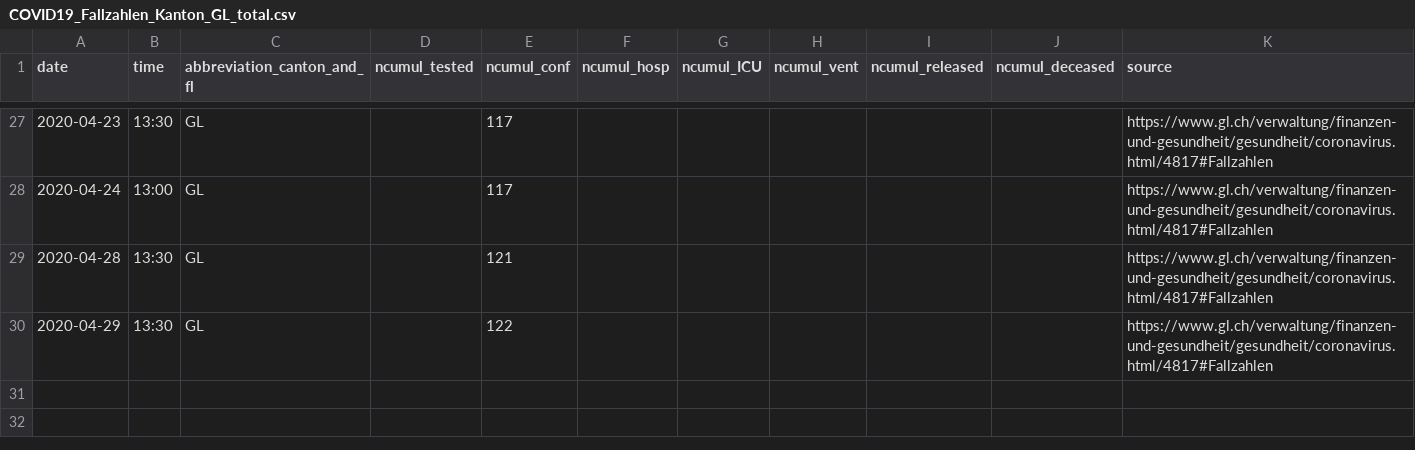
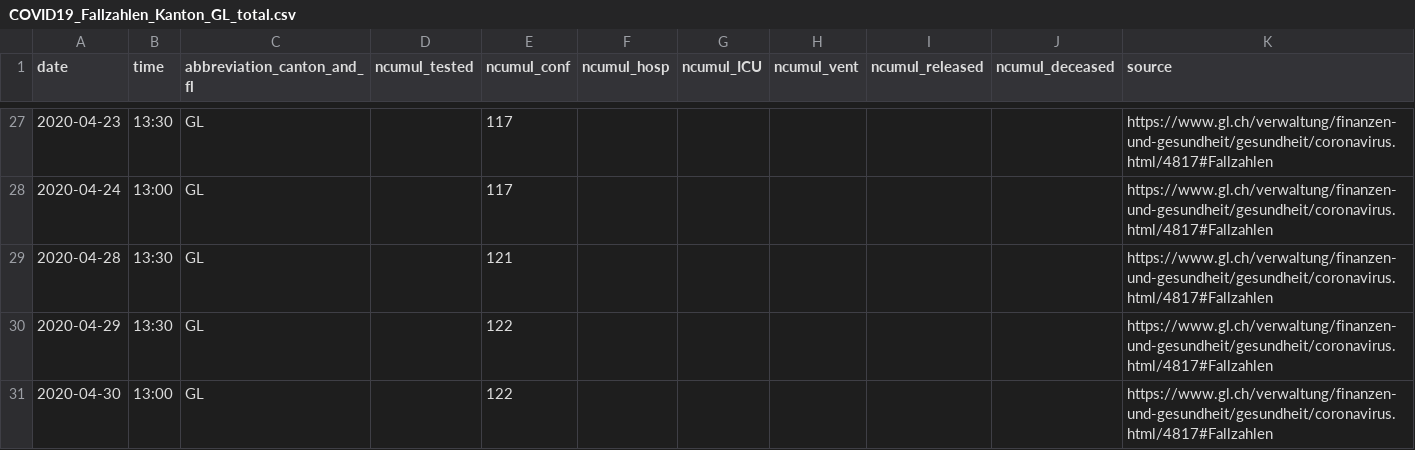
Before and after one commit to ivanek/covid_19, a CSV file: fallzahlen_kanton_total_csv/COVID19_Fallzahlen_Kanton_GL_total.csv, drawn as a sheet; only a part is shown, gaps mark what is left out.

```diff
--- a/fallzahlen_kanton_total_csv/COVID19_Fallzahlen_Kanton_GL_total.csv
+++ b/fallzahlen_kanton_total_csv/COVID19_Fallzahlen_Kanton_GL_total.csv
@@ -30 +30,2 @@ date,time,abbreviation_canton_and_fl,ncumul_tested,ncumul_conf,ncumul_hosp,ncumu
 2020-04-29,13:30,GL,"",122,"","","","","",https://www.gl.ch/verwaltung/finanzen-und-gesundheit/gesundheit/coronavirus.html/4817#Fallzahlen
+2020-04-30,13:00,GL,,122,,,,,,https://www.gl.ch/verwaltung/finanzen-und-gesundheit/gesundheit/coronavirus.html/4817#Fallzahlen
```
